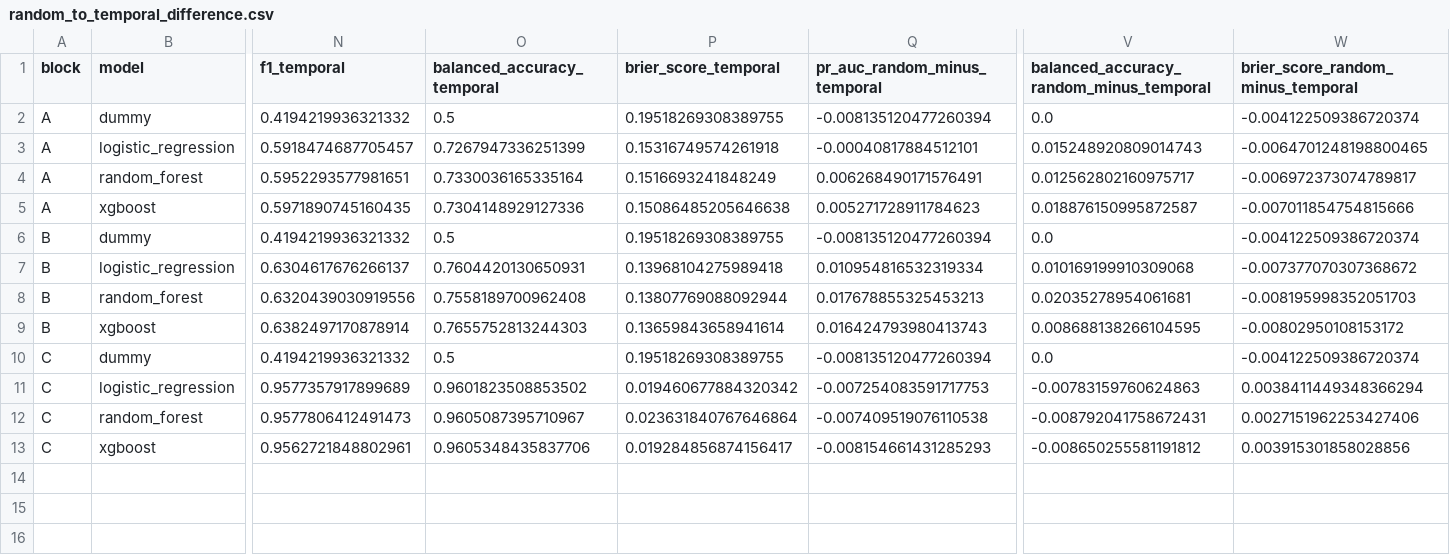
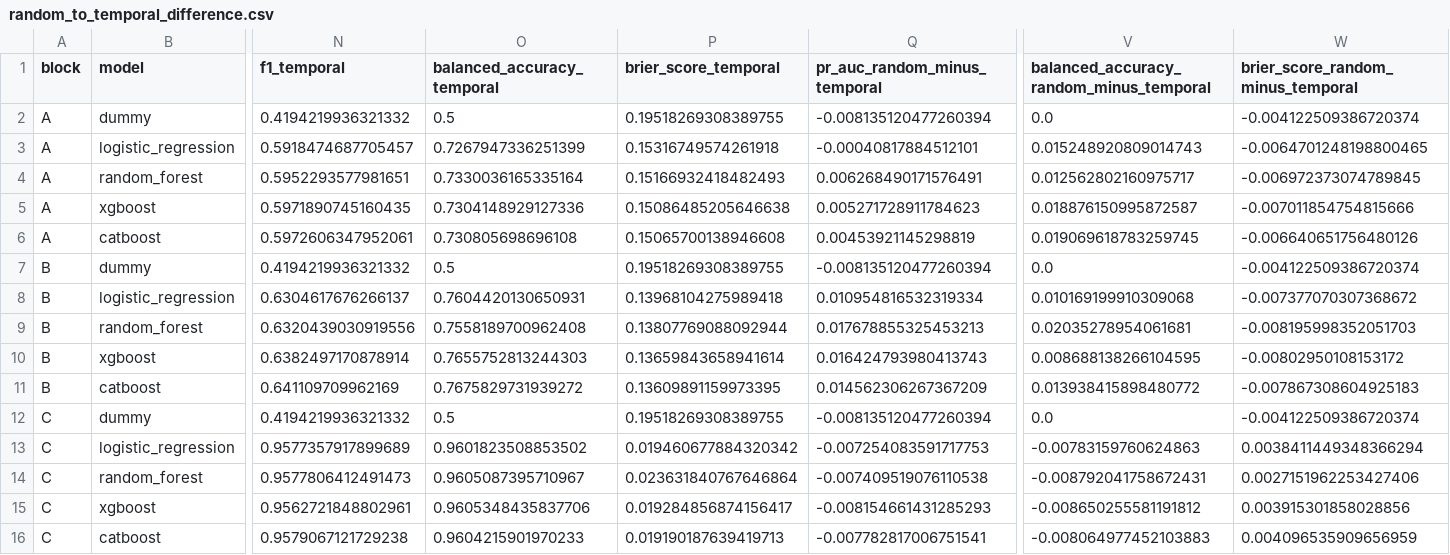
Before and after one commit to jiabin2001/england-non-domestic-fire-ml, a CSV file: outputs/tables/random_to_temporal_difference.csv, drawn as a sheet; only a part is shown, gaps mark what is left out; rows hold the shown columns only; the diff names each change by its address in the sheet, - before the commit and + after, or states it on an @@ line.

```diff
--- a/outputs/tables/random_to_temporal_difference.csv
+++ b/outputs/tables/random_to_temporal_difference.csv
-P4 (brier_score_temporal): 0.1516693241848249
+P4 (brier_score_temporal): 0.15166932418482493
-W4: -0.006972373074789817
+W4: -0.006972373074789845
+row 6: A | catboost | 0.5972606347952061 | 0.730805698696108 | 0.15065700138946608 | 0.00453921145298819 | 0.019069618783259745 | -0.006640651756480126
+row 11: B | catboost | 0.641109709962169 | 0.7675829731939272 | 0.13609891159973395 | 0.014562306267367209 | 0.013938415898480772 | -0.007867308604925183
+row 16: C | catboost | 0.9579067121729238 | 0.9604215901970233 | 0.019190187639419713 | -0.007782817006751541 | -0.008064977452103883 | 0.004096535909656959
```
Also changed, not shown: outputs/tables/development_validation_performance.csv, outputs/tables/hyperparameter_search_results.csv, 38 other files.
